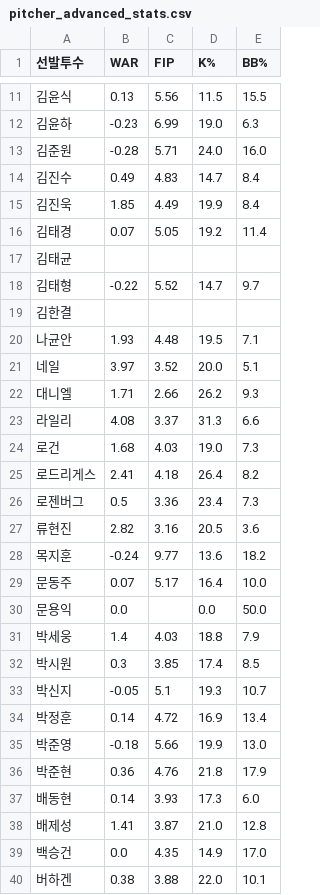
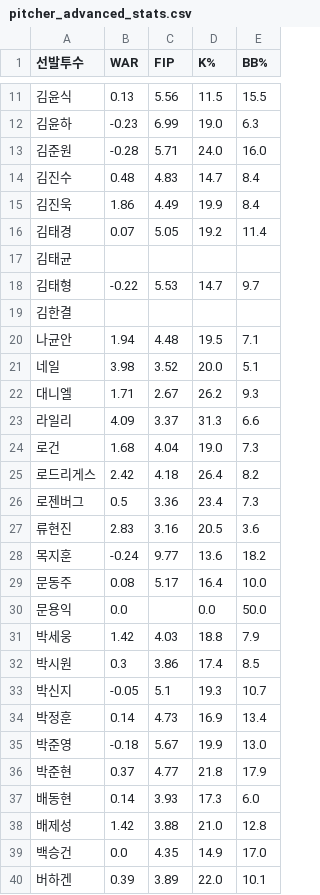
Before and after one commit to smmartworld/kbostarter, a CSV file: pitcher_advanced_stats.csv, drawn as a sheet; only a part is shown, gaps mark what is left out; the diff covers the shown part only.

```diff
--- a/pitcher_advanced_stats.csv
+++ b/pitcher_advanced_stats.csv
@@ -13,28 +13,28 @@
 김준원,-0.28,5.71,24.0,16.0
-김진수,0.49,4.83,14.7,8.4
-김진욱,1.85,4.49,19.9,8.4
+김진수,0.48,4.83,14.7,8.4
+김진욱,1.86,4.49,19.9,8.4
 김태경,0.07,5.05,19.2,11.4
 김태균,,,,
-김태형,-0.22,5.52,14.7,9.7
+김태형,-0.22,5.53,14.7,9.7
 김한결,,,,
-나균안,1.93,4.48,19.5,7.1
-네일,3.97,3.52,20.0,5.1
-대니엘,1.71,2.66,26.2,9.3
-라일리,4.08,3.37,31.3,6.6
-로건,1.68,4.03,19.0,7.3
-로드리게스,2.41,4.18,26.4,8.2
+나균안,1.94,4.48,19.5,7.1
+네일,3.98,3.52,20.0,5.1
+대니엘,1.71,2.67,26.2,9.3
+라일리,4.09,3.37,31.3,6.6
+로건,1.68,4.04,19.0,7.3
+로드리게스,2.42,4.18,26.4,8.2
 로젠버그,0.5,3.36,23.4,7.3
-류현진,2.82,3.16,20.5,3.6
+류현진,2.83,3.16,20.5,3.6
 목지훈,-0.24,9.77,13.6,18.2
-문동주,0.07,5.17,16.4,10.0
+문동주,0.08,5.17,16.4,10.0
 문용익,0.0,,0.0,50.0
-박세웅,1.4,4.03,18.8,7.9
-박시원,0.3,3.85,17.4,8.5
+박세웅,1.42,4.03,18.8,7.9
+박시원,0.3,3.86,17.4,8.5
 박신지,-0.05,5.1,19.3,10.7
-박정훈,0.14,4.72,16.9,13.4
-박준영,-0.18,5.66,19.9,13.0
-박준현,0.36,4.76,21.8,17.9
+박정훈,0.14,4.73,16.9,13.4
+박준영,-0.18,5.67,19.9,13.0
+박준현,0.37,4.77,21.8,17.9
 배동현,0.14,3.93,17.3,6.0
-배제성,1.41,3.87,21.0,12.8
+배제성,1.42,3.88,21.0,12.8
 백승건,0.0,4.35,14.9,17.0
-버하겐,0.38,3.88,22.0,10.1
+버하겐,0.39,3.89,22.0,10.1
```
Also changed, not shown: 68 edited cells elsewhere in this file, 로테이션_마스터데이터.csv.
